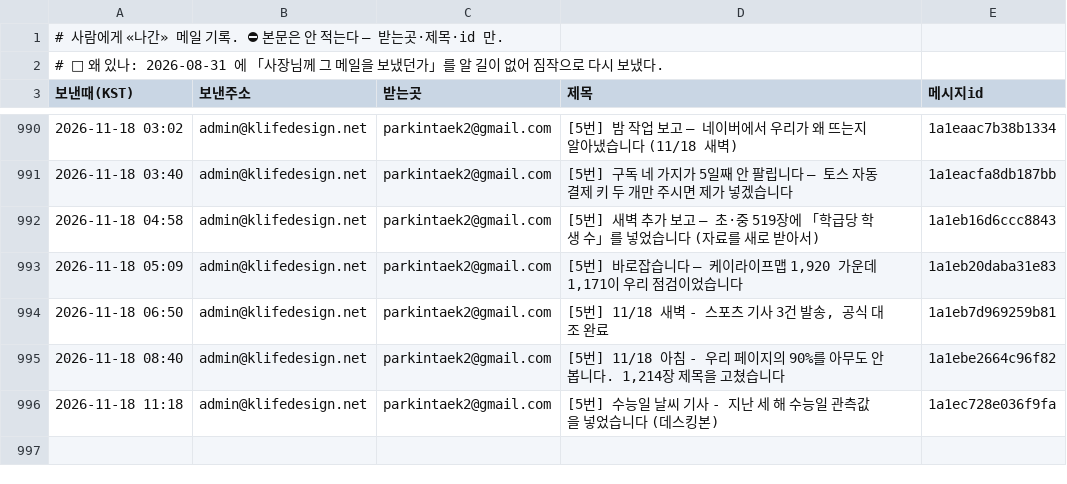
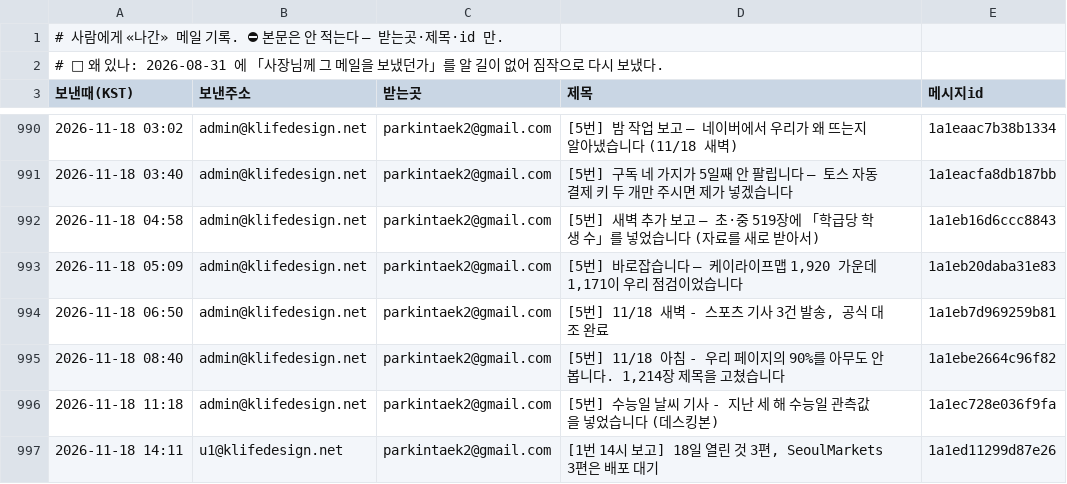
Before and after one commit to parkintaek2-gif/seoulmarkets, a TSV file: docs/보낸메일.tsv, drawn as a sheet; only a part is shown, gaps mark what is left out; the diff names each change by its address in the sheet, - before the commit and + after, or states it on an @@ line.

Commit message:
보낸메일 기록 — 2026-11-18 14:11 [1번 14시 보고] 18일 열린 것 3편, SeoulMarkets 3편은 배포 대기

```diff
--- a/docs/보낸메일.tsv
+++ b/docs/보낸메일.tsv
+row 997: 2026-11-18 14:11 | u1@klifedesign.net | parkintaek2@gmail.com | [1번 14시 보고] 18일 열린 것 3편, SeoulMarkets 3편은 배포 대기 | 1a1ed11299d87e26
```
